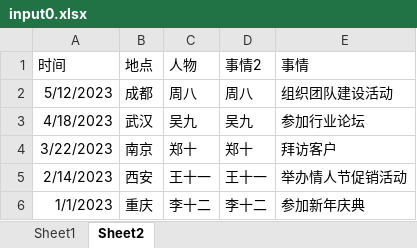
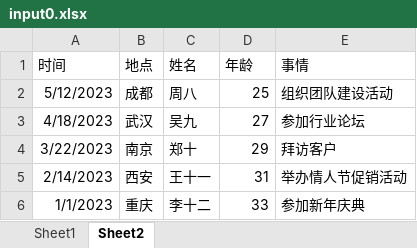
Before and after one commit to SanChiaki/DataProcess, an Excel workbook: target/test-classes/input0.xlsx, sheet Sheet2, drawn as a sheet; values as stored, in another font and other column widths than the file's, no borders; the diff names each change by its address in the sheet, - before the commit and + after, or states it on an @@ line.

```diff
--- a/target/test-classes/input0.xlsx (sheet Sheet2)
+++ b/target/test-classes/input0.xlsx (sheet Sheet2)
-C1: 人物
+C1: 姓名
-D1: 事情2
+D1: 年龄
-D2 (年龄): 周八
+D2 (年龄): 25
-D3 (年龄): 吴九
+D3 (年龄): 27
-D4 (年龄): 郑十
+D4 (年龄): 29
-D5 (年龄): 王十一
+D5 (年龄): 31
-D6 (年龄): 李十二
+D6 (年龄): 33
```
Also changed, not shown: 29 other files.
